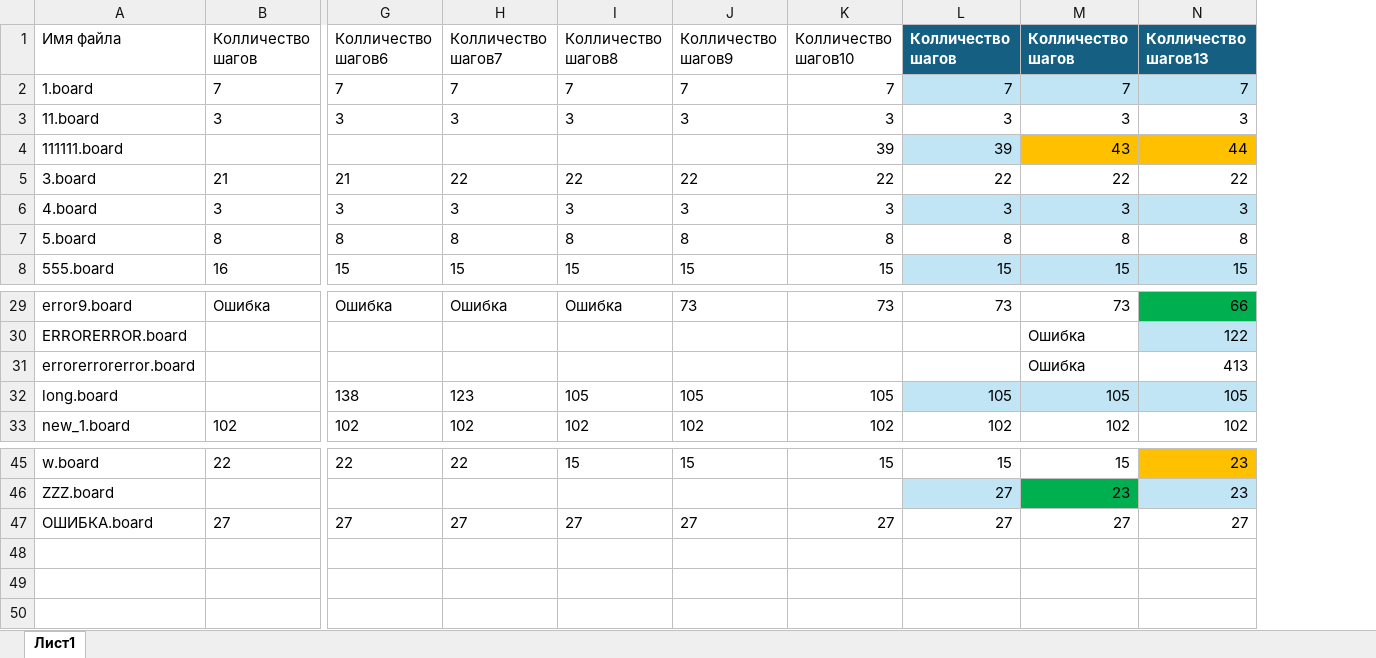
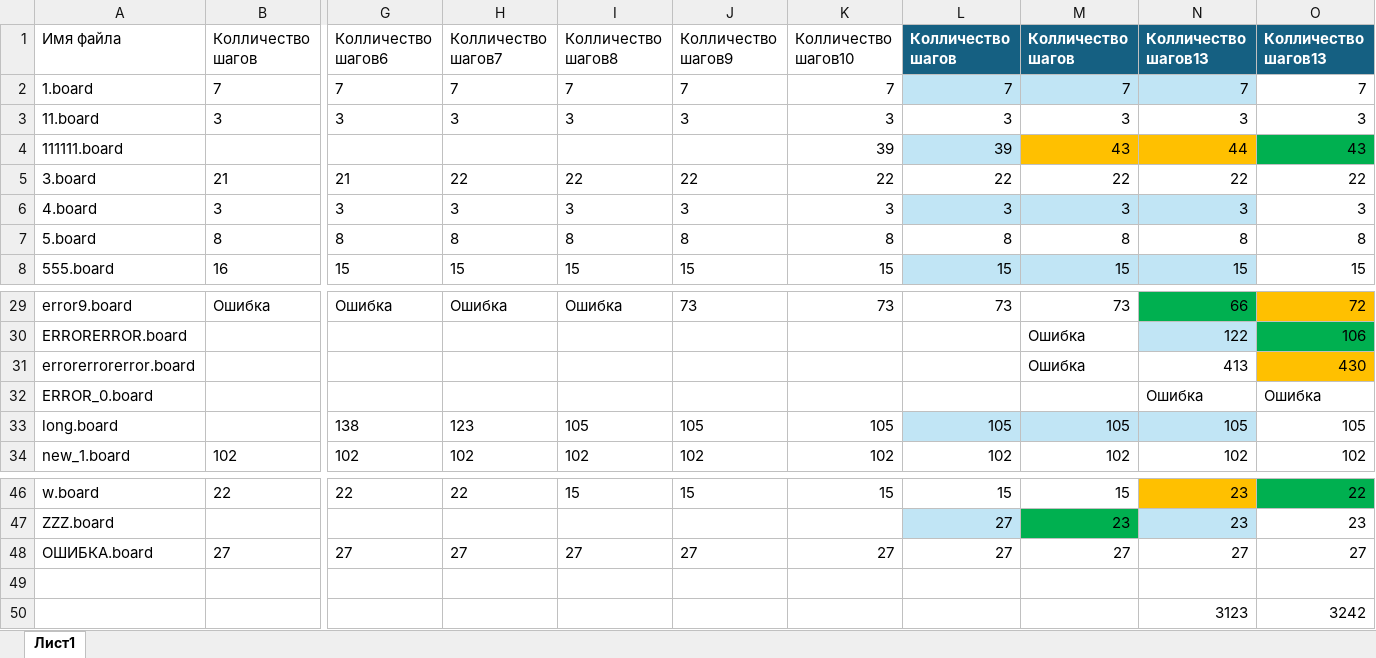
Before and after one commit to leviathan-7/MAPF_System, an Excel workbook: Information/Изменение результатов.xlsx, sheet Лист1, drawn as a sheet; only a part is shown, gaps mark what is left out; values as stored, in another font and other column widths than the file's, no borders; table styles not drawn; rows hold the shown columns only; the diff names each change by its address in the sheet, - before the commit and + after, or states it on an @@ line.

```diff
--- a/Information/Изменение результатов.xlsx (sheet Лист1)
+++ b/Information/Изменение результатов.xlsx (sheet Лист1)
+column O (Колличество шагов13), rows 2-8: 7 | 3 | 43 | 22 | 3 | 8 | 15; rows 29-31: 72 | 106 | 430; rows 33-34: 105 | 102; rows 46-48: 22 | 23 | 27
+row 32: ERROR_0.board |  |  |  |  |  |  |  |  | Ошибка | Ошибка
+row 49: (empty)
+row 50:  |  |  |  |  |  |  |  |  | 3123 | 3242
```
Also changed, not shown: 1 other file.
